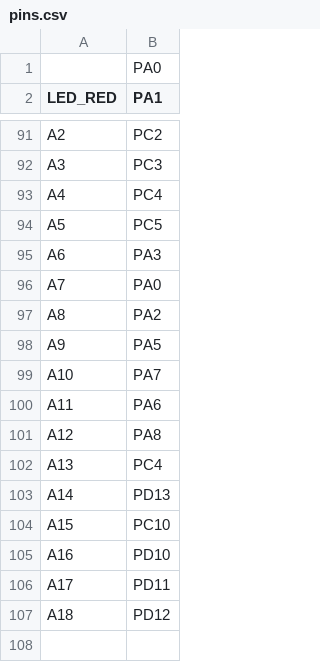
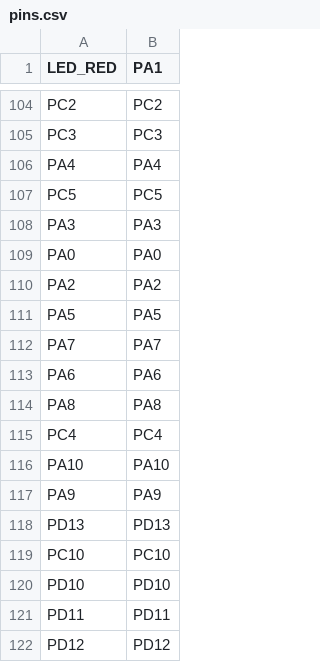
Before and after one commit to H-Grobben/micropython, a CSV file: ports/stm32/boards/AEMICS_51041100/pins.csv, drawn as a sheet; only a part is shown, gaps mark what is left out; removed rows and columns are numbered as before the commit, all else as after; the diff covers the shown part only; the diff names each change by its address in the sheet, - before the commit and + after, or states it on an @@ line.

```diff
--- a/ports/stm32/boards/AEMICS_51041100/pins.csv
+++ b/ports/stm32/boards/AEMICS_51041100/pins.csv
-row 1:  | PA0
-A104 (LED_RED): A2
+A104 (LED_RED): PC2
-A105 (LED_RED): A3
+A105 (LED_RED): PC3
-row 93: A4 | PC4
+row 106: PA4 | PA4
-A107 (LED_RED): A5
+A107 (LED_RED): PC5
-A108 (LED_RED): A6
+A108 (LED_RED): PA3
-A109 (LED_RED): A7
+A109 (LED_RED): PA0
-A110 (LED_RED): A8
+A110 (LED_RED): PA2
-A111 (LED_RED): A9
+A111 (LED_RED): PA5
-A112 (LED_RED): A10
+A112 (LED_RED): PA7
-A113 (LED_RED): A11
+A113 (LED_RED): PA6
-A114 (LED_RED): A12
+A114 (LED_RED): PA8
-A115 (LED_RED): A13
+A115 (LED_RED): PC4
+row 116: PA10 | PA10
+row 117: PA9 | PA9
-A118 (LED_RED): A14
+A118 (LED_RED): PD13
-A119 (LED_RED): A15
+A119 (LED_RED): PC10
-A120 (LED_RED): A16
+A120 (LED_RED): PD10
-A121 (LED_RED): A17
+A121 (LED_RED): PD11
-A122 (LED_RED): A18
+A122 (LED_RED): PD12
```
Also changed, not shown: 56 added rows, 42 removed rows and 17 edited cells elsewhere in this file.
